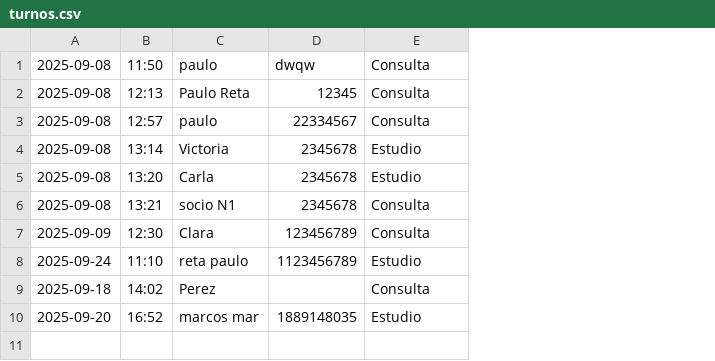
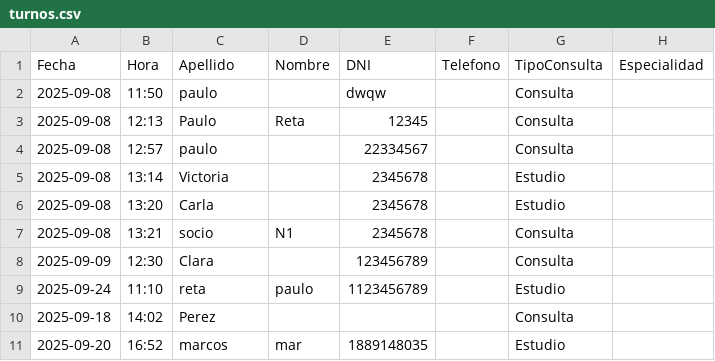
Before and after one commit to ice01man/SistemaTurno, a CSV file: SistemaTurno/admin/turnos.csv, drawn as a sheet; addresses are those after the commit; the diff names each change by its address in the sheet, - before the commit and + after, or states it on an @@ line.

Commit message:
Actualizacion de CrearNvoTurno y en los archivos Doctores,Pacientes y Turnos

```diff
--- a/SistemaTurno/admin/turnos.csv
+++ b/SistemaTurno/admin/turnos.csv
+column D, rows 3-11: Reta |  |  |  | N1 |  | paulo |  | mar
+column F, empty
+column H, empty
+row 1: Fecha | Hora | Apellido | Nombre | DNI | Telefono | TipoConsulta | Especialidad
-C3: Paulo Reta
+C3: Paulo
-C7: socio N1
+C7: socio
-C9: reta paulo
+C9: reta
-C11: marcos mar
+C11: marcos
```
Also changed, not shown: SistemaTurno/admin/doctores.csv, SistemaTurno/admin/pacientes.csv, 4 other files.
